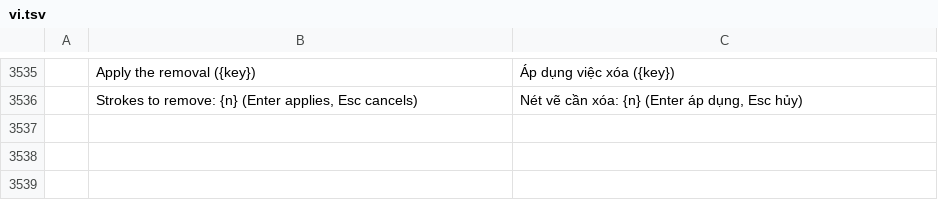
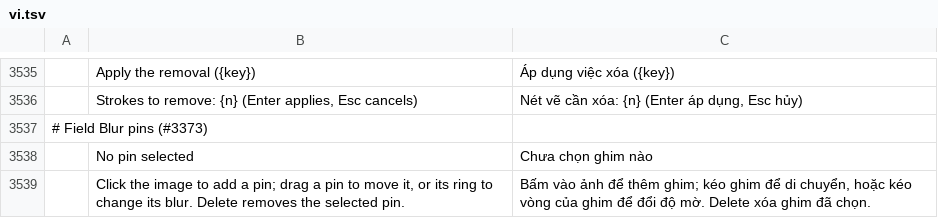
Before and after one commit to GabryelTenorio/photocraft, a TSV file: crates/ui-egui/src/i18n/vi.tsv, drawn as a sheet; only a part is shown, gaps mark what is left out; the diff names each change by its address in the sheet, - before the commit and + after, or states it on an @@ line.

```diff
--- a/crates/ui-egui/src/i18n/vi.tsv
+++ b/crates/ui-egui/src/i18n/vi.tsv
+row 3537: # Field Blur pins (#3373)
+row 3538:  | No pin selected | Chưa chọn ghim nào
+row 3539:  | Click the image to add a pin; drag a pin to move it, or its ring to change its blur. Delete removes the selected pin. | Bấm vào ảnh để thêm ghim; kéo ghim để di chuyển, hoặc kéo vòng của ghim để đổi độ mờ. Delete xóa ghim đã chọn.
```
